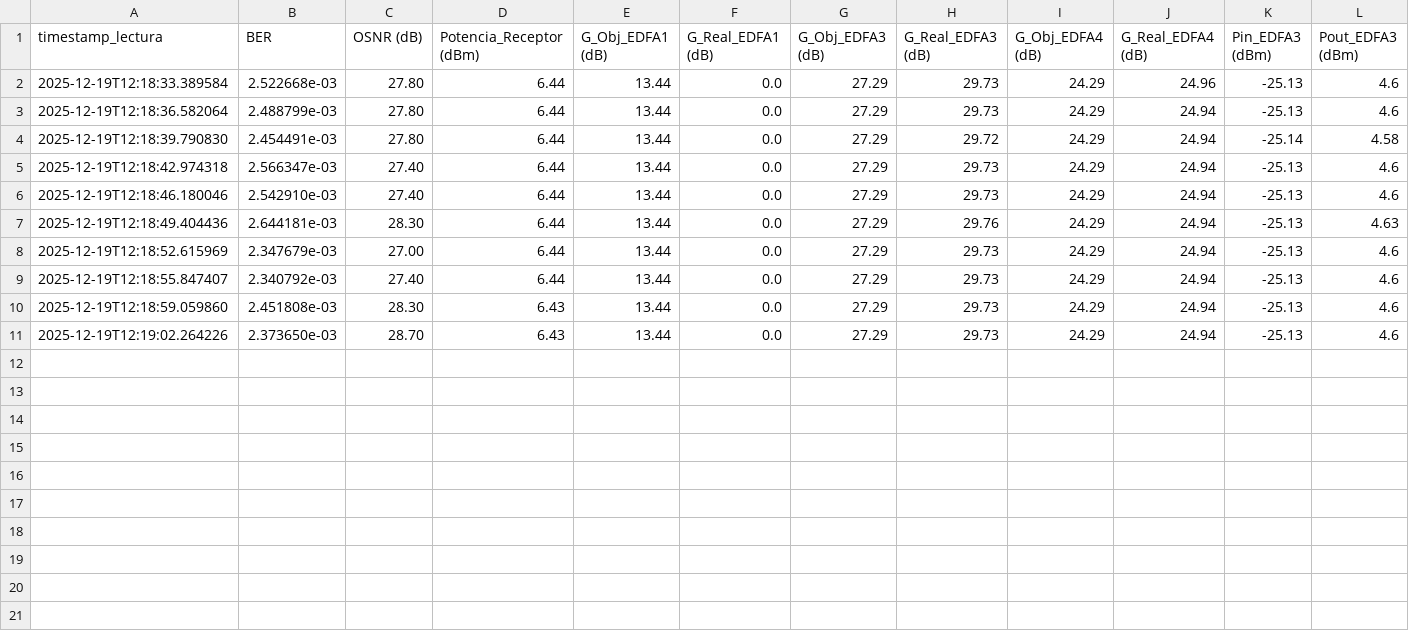
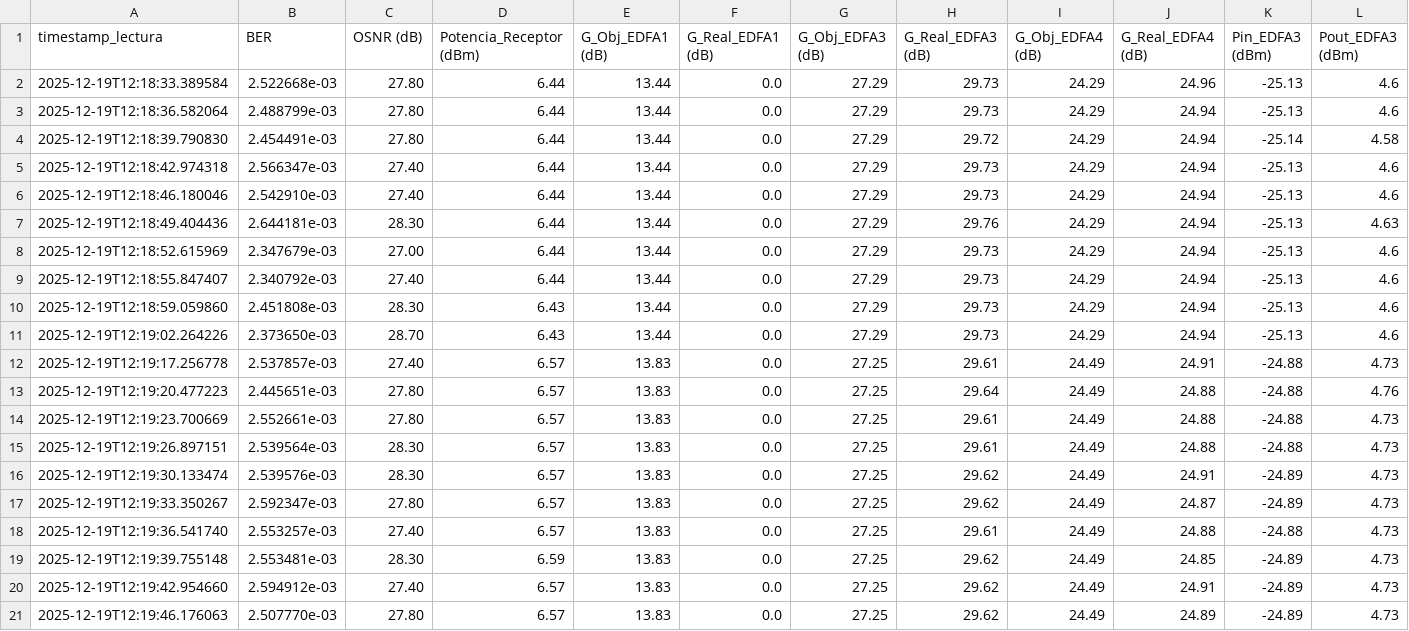
Before and after one commit to TheNoisyBoeh/Datasets-Lab-Optoelectronica-UDEC, a CSV file: Mediciones_PUCV_UdeC/dataset_20251219_121820.csv, drawn as a sheet; only a part is shown; rows hold the shown columns only; the diff names each change by its address in the sheet, - before the commit and + after, or states it on an @@ line.

Commit message:
Data Falla EDFA3 W0

```diff
--- a/Mediciones_PUCV_UdeC/dataset_20251219_121820.csv
+++ b/Mediciones_PUCV_UdeC/dataset_20251219_121820.csv
+row 12: 2025-12-19T12:19:17.256778 | 2.537857e-03 | 27.40 | 6.57 | 13.83 | 0.0 | 27.25 | 29.61 | 24.49 | 24.91 | -24.88 | 4.73
+row 13: 2025-12-19T12:19:20.477223 | 2.445651e-03 | 27.80 | 6.57 | 13.83 | 0.0 | 27.25 | 29.64 | 24.49 | 24.88 | -24.88 | 4.76
+row 14: 2025-12-19T12:19:23.700669 | 2.552661e-03 | 27.80 | 6.57 | 13.83 | 0.0 | 27.25 | 29.61 | 24.49 | 24.88 | -24.88 | 4.73
+row 15: 2025-12-19T12:19:26.897151 | 2.539564e-03 | 28.30 | 6.57 | 13.83 | 0.0 | 27.25 | 29.61 | 24.49 | 24.88 | -24.88 | 4.73
+row 16: 2025-12-19T12:19:30.133474 | 2.539576e-03 | 28.30 | 6.57 | 13.83 | 0.0 | 27.25 | 29.62 | 24.49 | 24.91 | -24.89 | 4.73
+row 17: 2025-12-19T12:19:33.350267 | 2.592347e-03 | 27.80 | 6.57 | 13.83 | 0.0 | 27.25 | 29.62 | 24.49 | 24.87 | -24.89 | 4.73
+row 18: 2025-12-19T12:19:36.541740 | 2.553257e-03 | 27.40 | 6.57 | 13.83 | 0.0 | 27.25 | 29.61 | 24.49 | 24.88 | -24.88 | 4.73
+row 19: 2025-12-19T12:19:39.755148 | 2.553481e-03 | 28.30 | 6.59 | 13.83 | 0.0 | 27.25 | 29.62 | 24.49 | 24.85 | -24.89 | 4.73
+row 20: 2025-12-19T12:19:42.954660 | 2.594912e-03 | 27.40 | 6.57 | 13.83 | 0.0 | 27.25 | 29.62 | 24.49 | 24.91 | -24.89 | 4.73
+row 21: 2025-12-19T12:19:46.176063 | 2.507770e-03 | 27.80 | 6.57 | 13.83 | 0.0 | 27.25 | 29.62 | 24.49 | 24.89 | -24.89 | 4.73
```
